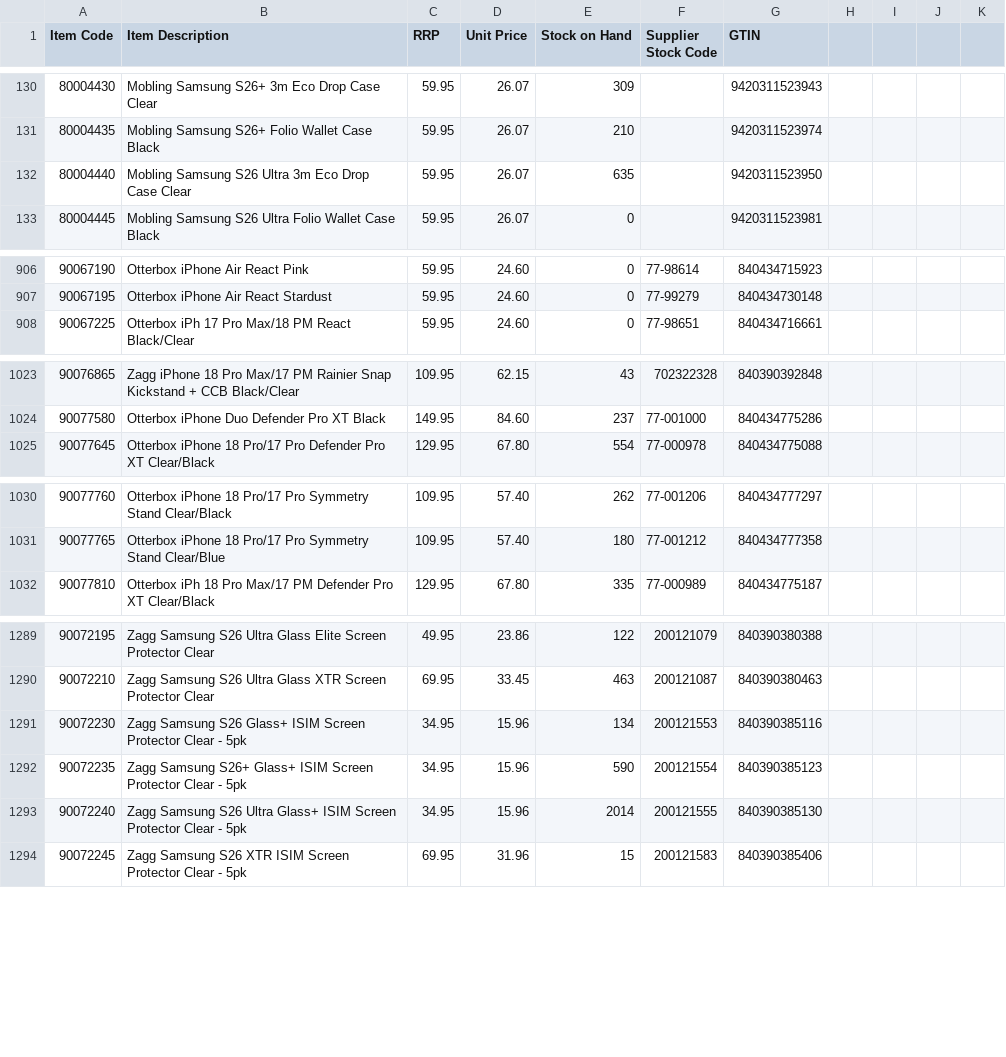
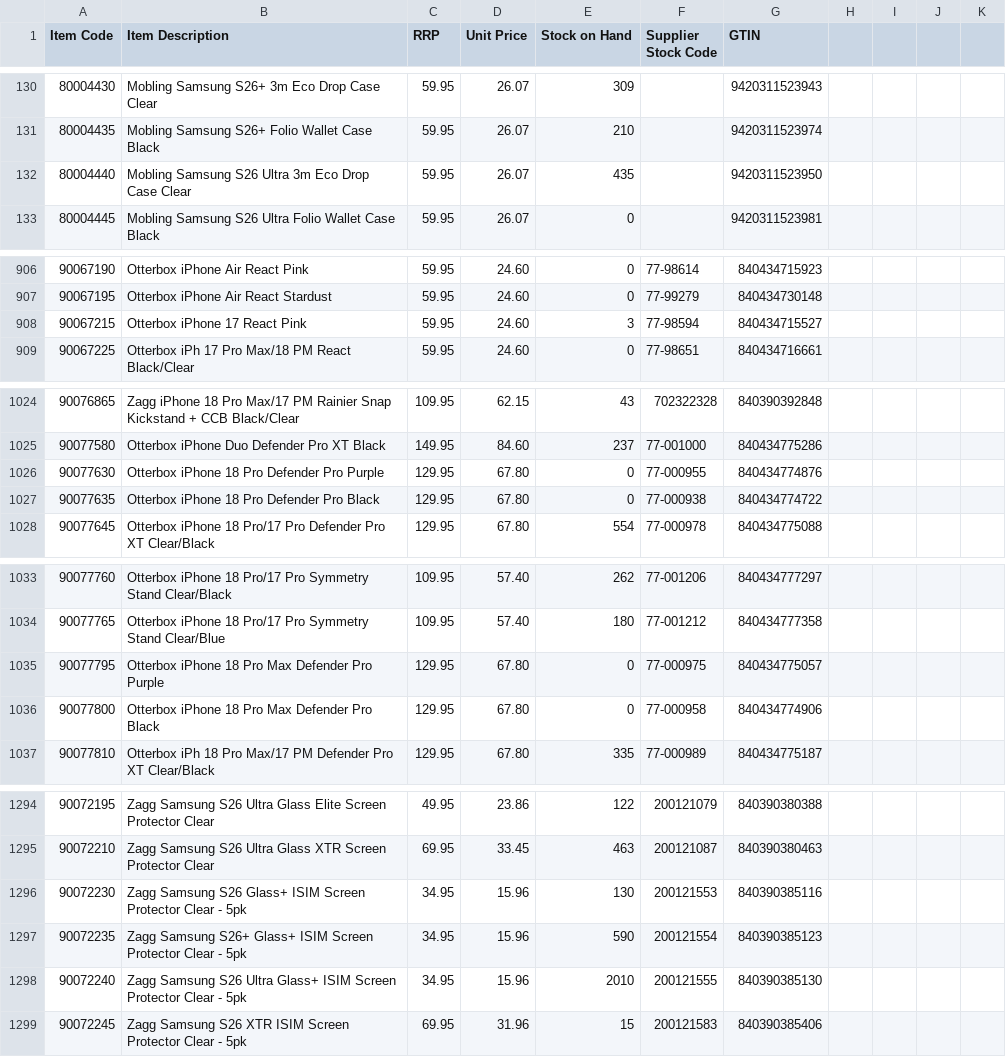
Before and after one commit to weberyuweili/cackle-catalogs, a CSV file: PAC.csv, drawn as a sheet; only a part is shown, gaps mark what is left out; the diff covers the shown part only.

Commit message:
UpdatePAC.csv

```diff
--- a/PAC.csv
+++ b/PAC.csv
@@ -131,3 +131,3 @@ Item Code,Item Description,RRP,Unit Price,Stock on Hand,Supplier Stock Code,GTIN
 80004435,Mobling Samsung S26+ Folio Wallet Case Black,59.95,26.07,210,,9420311523974
-80004440,Mobling Samsung S26 Ultra 3m Eco Drop Case Clear,59.95,26.07,635,,9420311523950
+80004440,Mobling Samsung S26 Ultra 3m Eco Drop Case Clear,59.95,26.07,435,,9420311523950
 80004445,Mobling Samsung S26 Ultra Folio Wallet Case Black,59.95,26.07,0,,9420311523981
@@ -907,2 +907,3 @@ Item Code,Item Description,RRP,Unit Price,Stock on Hand,Supplier Stock Code,GTIN
 90067195,Otterbox iPhone Air React Stardust,59.95,24.60,0,77-99279,840434730148
+90067215,Otterbox iPhone 17 React Pink,59.95,24.60,3,77-98594,840434715527
 90067225,Otterbox iPh 17 Pro Max/18 PM React Black/Clear,59.95,24.60,0,77-98651,840434716661
@@ -1024,2 +1025,4 @@ Item Code,Item Description,RRP,Unit Price,Stock on Hand,Supplier Stock Code,GTIN
 90077580,Otterbox iPhone Duo Defender Pro XT Black,149.95,84.60,237,77-001000,840434775286
+90077630,Otterbox iPhone 18 Pro Defender Pro Purple,129.95,67.80,0,77-000955,840434774876
+90077635,Otterbox iPhone 18 Pro Defender Pro Black,129.95,67.80,0,77-000938,840434774722
 90077645,Otterbox iPhone 18 Pro/17 Pro Defender Pro XT Clear/Black,129.95,67.80,554,77-000978,840434775088
@@ -1031,2 +1034,4 @@ Item Code,Item Description,RRP,Unit Price,Stock on Hand,Supplier Stock Code,GTIN
 90077765,Otterbox iPhone 18 Pro/17 Pro Symmetry Stand Clear/Blue,109.95,57.40,180,77-001212,840434777358
+90077795,Otterbox iPhone 18 Pro Max Defender Pro Purple,129.95,67.80,0,77-000975,840434775057
+90077800,Otterbox iPhone 18 Pro Max Defender Pro Black,129.95,67.80,0,77-000958,840434774906
 90077810,Otterbox iPh 18 Pro Max/17 PM Defender Pro XT Clear/Black,129.95,67.80,335,77-000989,840434775187
@@ -1290,5 +1295,5 @@ Item Code,Item Description,RRP,Unit Price,Stock on Hand,Supplier Stock Code,GTIN
 90072210,Zagg Samsung S26 Ultra Glass XTR Screen Protector Clear,69.95,33.45,463,200121087,840390380463
-90072230,Zagg Samsung S26 Glass+ ISIM Screen Protector Clear - 5pk,34.95,15.96,134,200121553,840390385116
+90072230,Zagg Samsung S26 Glass+ ISIM Screen Protector Clear - 5pk,34.95,15.96,130,200121553,840390385116
 90072235,Zagg Samsung S26+ Glass+ ISIM Screen Protector Clear - 5pk,34.95,15.96,590,200121554,840390385123
-90072240,Zagg Samsung S26 Ultra Glass+ ISIM Screen Protector Clear - 5pk,34.95,15.96,2014,200121555,840390385130
+90072240,Zagg Samsung S26 Ultra Glass+ ISIM Screen Protector Clear - 5pk,34.95,15.96,2010,200121555,840390385130
 90072245,Zagg Samsung S26 XTR ISIM Screen Protector Clear - 5pk,69.95,31.96,15,200121583,840390385406
```
Also changed, not shown: 7 edited cells elsewhere in this file.
